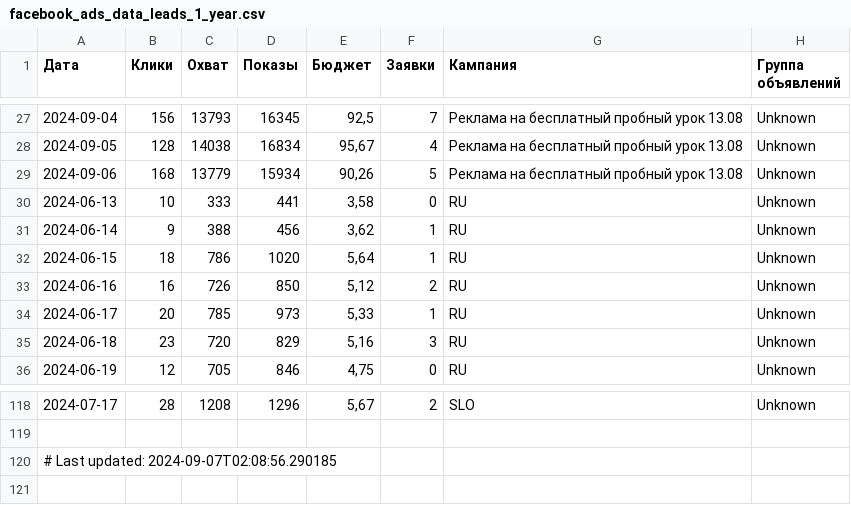
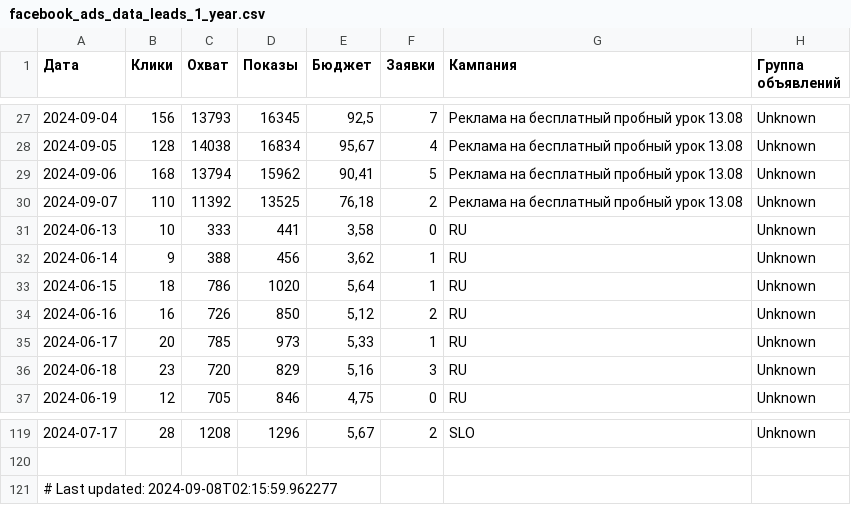
Before and after one commit to user1177-ux/KO_target_meta_data, a CSV file: facebook_ads_data_leads_1_year.csv, drawn as a sheet; only a part is shown, gaps mark what is left out.

```diff
--- a/facebook_ads_data_leads_1_year.csv
+++ b/facebook_ads_data_leads_1_year.csv
@@ -28,3 +28,4 @@
 2024-09-05,128,14038,16834,"95,67",4,Реклама на бесплатный пробный урок 13.08,Unknown
-2024-09-06,168,13779,15934,"90,26",5,Реклама на бесплатный пробный урок 13.08,Unknown
+2024-09-06,168,13794,15962,"90,41",5,Реклама на бесплатный пробный урок 13.08,Unknown
+2024-09-07,110,11392,13525,"76,18",2,Реклама на бесплатный пробный урок 13.08,Unknown
 2024-06-13,10,333,441,"3,58",0,RU,Unknown
@@ -119,2 +120,2 @@
 
-# Last updated: 2024-09-07T02:08:56.290185
+# Last updated: 2024-09-08T02:15:59.962277
```
Also changed, not shown: facebook_ads_data_leads_7_days.csv, facebook_adsets_data.csv.
